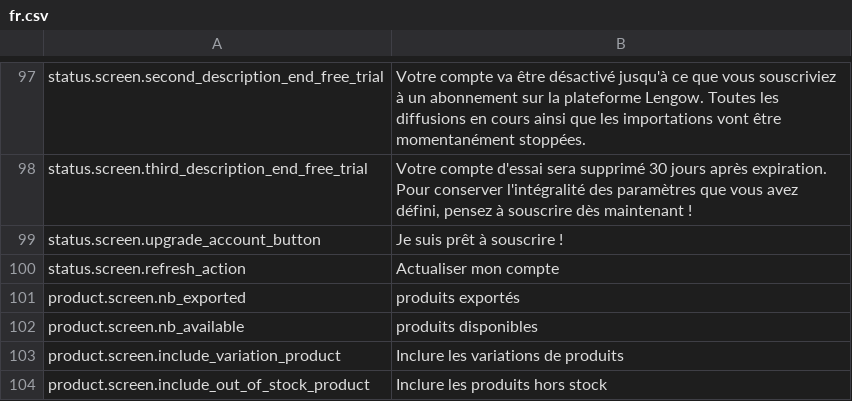
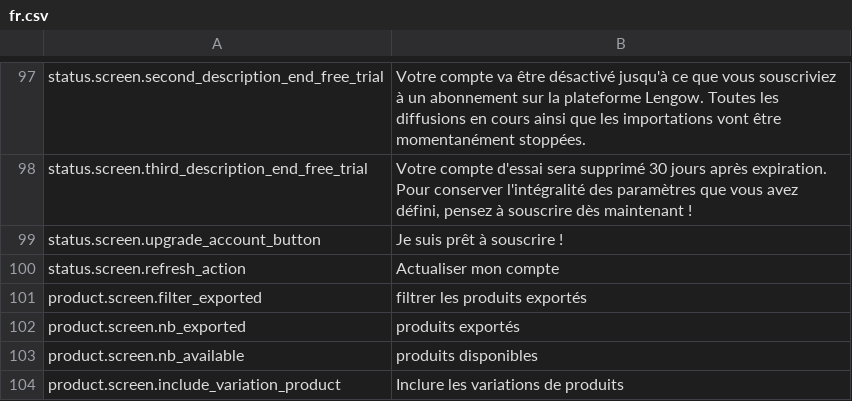
Before and after one commit to lengow/plugin-prestashop, a CSV file: translations/fr.csv, drawn as a sheet; only a part is shown, gaps mark what is left out; the shorter side is filled out with more unchanged rows; the diff names each change by its address in the sheet, - before the commit and + after, or states it on an @@ line.

```diff
--- a/translations/fr.csv
+++ b/translations/fr.csv
+row 101: product.screen.filter_exported | filtrer les produits exportés
```
Also changed, not shown: config/checkmd5.csv, translations/en.csv, 10 other files.
